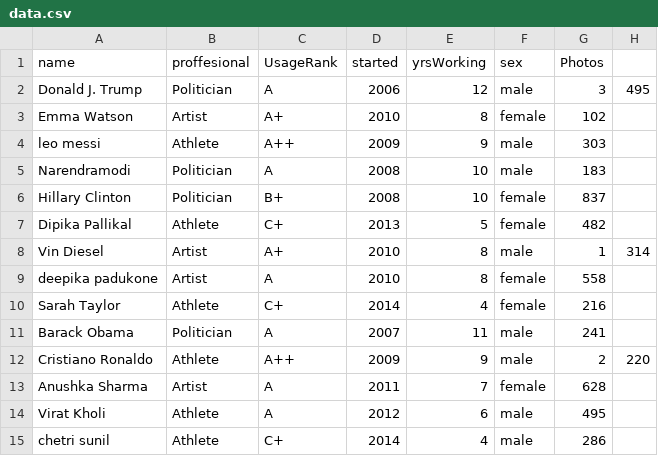
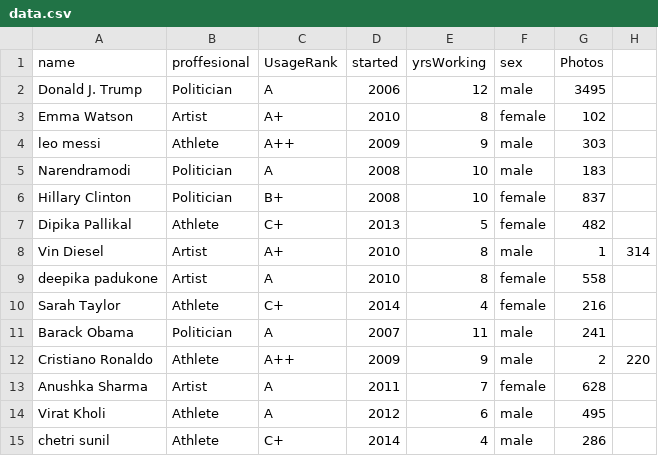
Before and after one commit to Ramanathan03/Face-data, a CSV file: Data/data.csv, drawn as a sheet.

```diff
--- a/Data/data.csv
+++ b/Data/data.csv
@@ -1,3 +1,3 @@
 "name","proffesional","UsageRank","started","yrsWorking","sex","Photos"
-"Donald J. Trump","Politician","A",2006,12,"male",3,495
+"Donald J. Trump","Politician","A",2006,12,"male",3495
 "Emma Watson","Artist","A+",2010,8,"female",102
```
Also changed, not shown: 1 other file.
